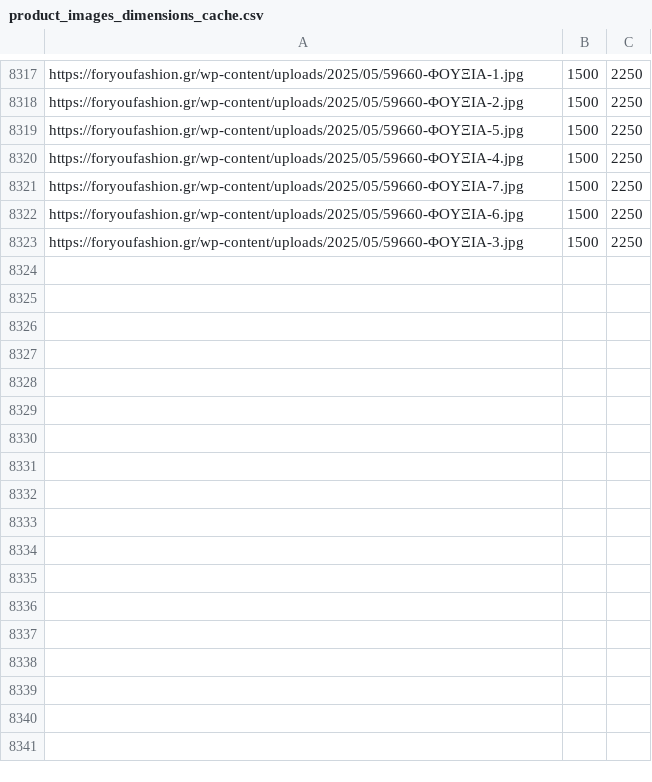
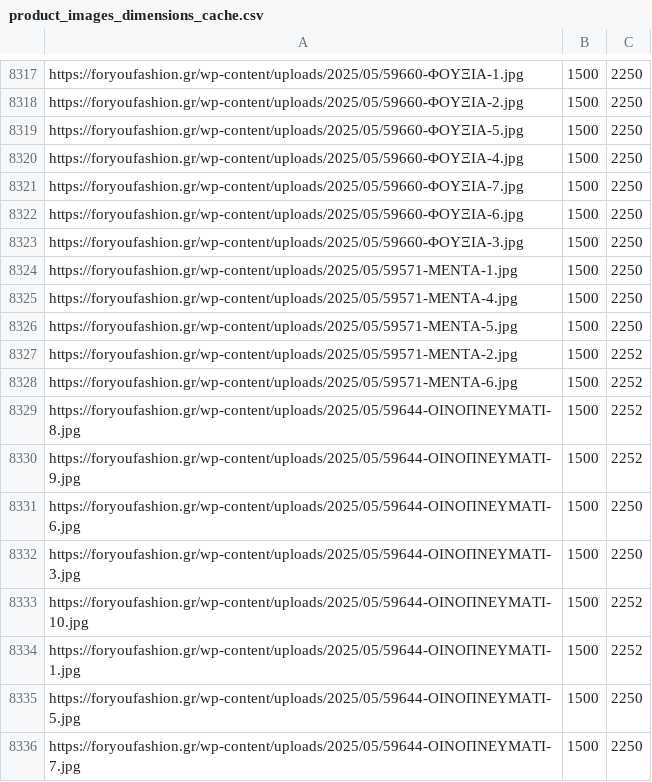
Before and after one commit to athkalia/foryoufashion, a CSV file: product_images_dimensions_cache.csv, drawn as a sheet; only a part is shown, gaps mark what is left out; the diff names each change by its address in the sheet, - before the commit and + after, or states it on an @@ line.

```diff
--- a/product_images_dimensions_cache.csv
+++ b/product_images_dimensions_cache.csv
+row 8324: https://foryoufashion.gr/wp-content/uploads/2025/05/59571-ΜΕΝΤΑ-1.jpg | 1500 | 2250
+row 8325: https://foryoufashion.gr/wp-content/uploads/2025/05/59571-ΜΕΝΤΑ-4.jpg | 1500 | 2250
+row 8326: https://foryoufashion.gr/wp-content/uploads/2025/05/59571-ΜΕΝΤΑ-5.jpg | 1500 | 2250
+row 8327: https://foryoufashion.gr/wp-content/uploads/2025/05/59571-ΜΕΝΤΑ-2.jpg | 1500 | 2252
+row 8328: https://foryoufashion.gr/wp-content/uploads/2025/05/59571-ΜΕΝΤΑ-6.jpg | 1500 | 2252
+row 8329: https://foryoufashion.gr/wp-content/uploads/2025/05/59644-ΟΙΝΟΠΝΕΥΜΑΤΙ-8.jpg | 1500 | 2252
+row 8330: https://foryoufashion.gr/wp-content/uploads/2025/05/59644-ΟΙΝΟΠΝΕΥΜΑΤΙ-9.jpg | 1500 | 2252
+row 8331: https://foryoufashion.gr/wp-content/uploads/2025/05/59644-ΟΙΝΟΠΝΕΥΜΑΤΙ-6.jpg | 1500 | 2250
+row 8332: https://foryoufashion.gr/wp-content/uploads/2025/05/59644-ΟΙΝΟΠΝΕΥΜΑΤΙ-3.jpg | 1500 | 2250
+row 8333: https://foryoufashion.gr/wp-content/uploads/2025/05/59644-ΟΙΝΟΠΝΕΥΜΑΤΙ-10.jpg | 1500 | 2252
+row 8334: https://foryoufashion.gr/wp-content/uploads/2025/05/59644-ΟΙΝΟΠΝΕΥΜΑΤΙ-1.jpg | 1500 | 2252
+row 8335: https://foryoufashion.gr/wp-content/uploads/2025/05/59644-ΟΙΝΟΠΝΕΥΜΑΤΙ-5.jpg | 1500 | 2250
+row 8336: https://foryoufashion.gr/wp-content/uploads/2025/05/59644-ΟΙΝΟΠΝΕΥΜΑΤΙ-7.jpg | 1500 | 2250
```
Also changed, not shown: email_throttle_cache.csv, media_library_missing_files_cache.csv, 1 other file.
